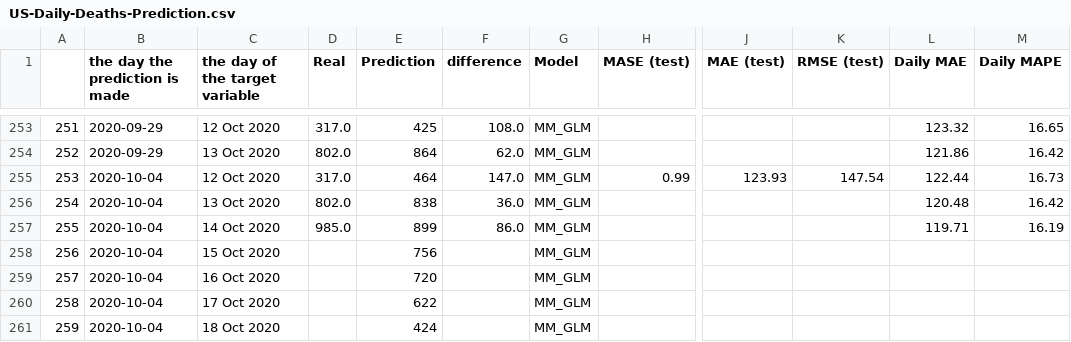
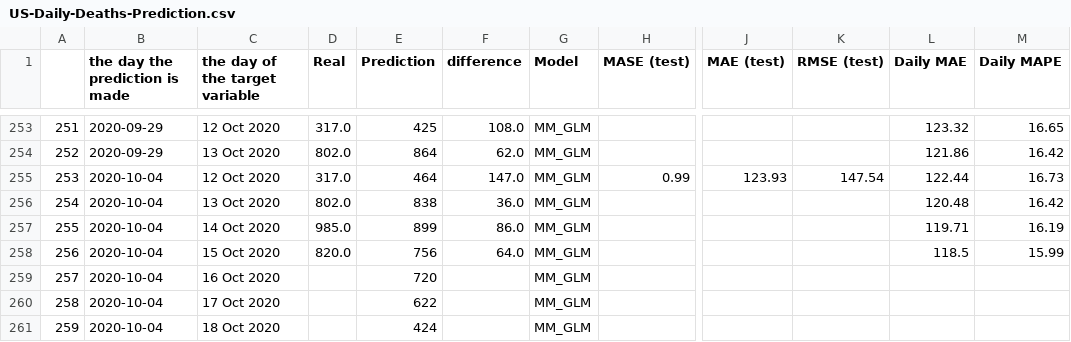
Before and after one commit to arezooh/covid-19, a CSV file: US-Daily-Deaths-Prediction.csv, drawn as a sheet; only a part is shown, gaps mark what is left out; the diff names each change by its address in the sheet, - before the commit and + after, or states it on an @@ line.

Commit message:
'Predictions updated'
Former-commit-id: 818451ec63ff4e23467034572db8fa6b560246d5

```diff
--- a/US-Daily-Deaths-Prediction.csv
+++ b/US-Daily-Deaths-Prediction.csv
-D258 (Real): (empty)
+D258 (Real): 820.0
-F258 (difference): (empty)
+F258 (difference): 64.0
-L258 (Daily MAE): (empty)
+L258 (Daily MAE): 118.5
-M258 (Daily MAPE): (empty)
+M258 (Daily MAPE): 15.99
```
Also changed, not shown: 8 other files.
